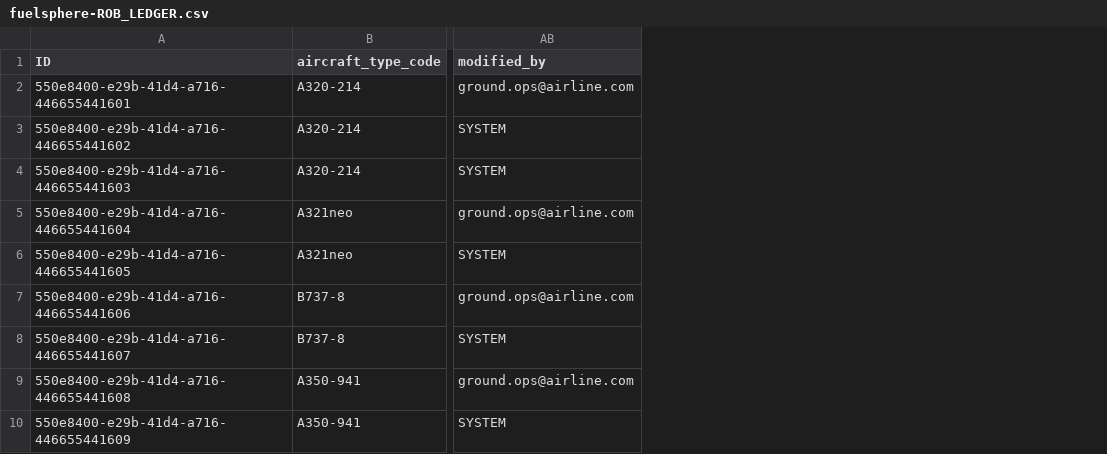
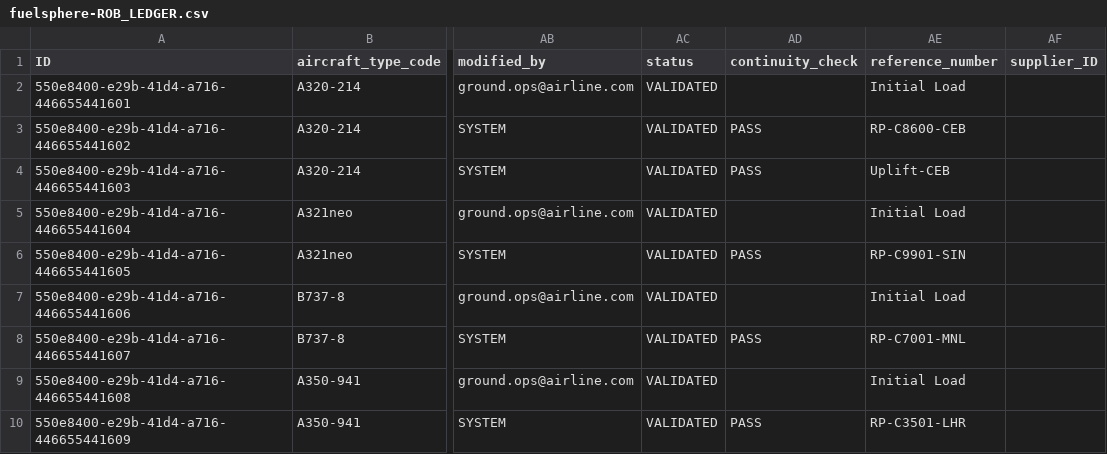
Before and after one commit to kalpesh0304/FuelSphere, a CSV file: db/data/fuelsphere-ROB_LEDGER.csv, drawn as a sheet; only a part is shown, gaps mark what is left out; the diff names each change by its address in the sheet, - before the commit and + after, or states it on an @@ line.

```diff
--- a/db/data/fuelsphere-ROB_LEDGER.csv
+++ b/db/data/fuelsphere-ROB_LEDGER.csv
+column AC (status), rows 2-10: all VALIDATED
+column AD (continuity_check), rows 3-10: PASS | PASS |  | PASS |  | PASS |  | PASS
+column AE (reference_number), rows 2-10: Initial Load | RP-C8600-CEB | Uplift-CEB | Initial Load | RP-C9901-SIN | Initial Load | RP-C7001-MNL | Initial Load | RP-C3501-LHR
+column AF (supplier_ID), empty
```
Also changed, not shown: db/data/fuelsphere-FUEL_BURNS.csv, 3 other files.
